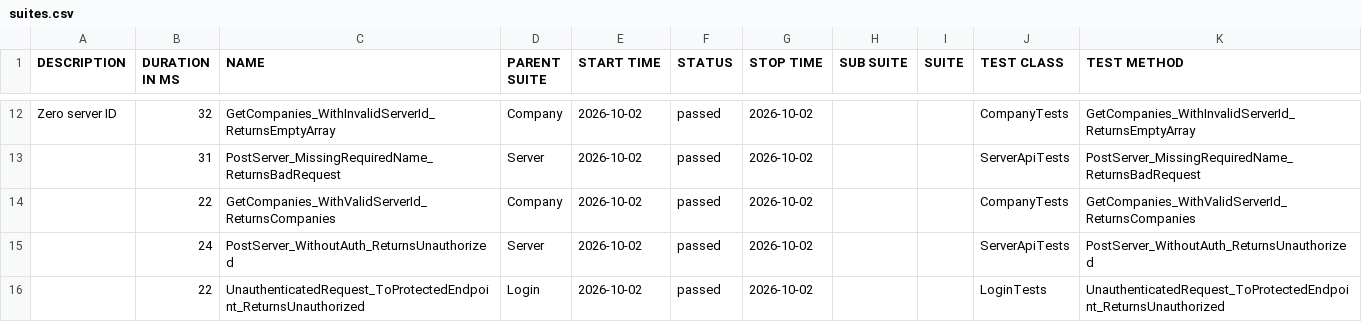
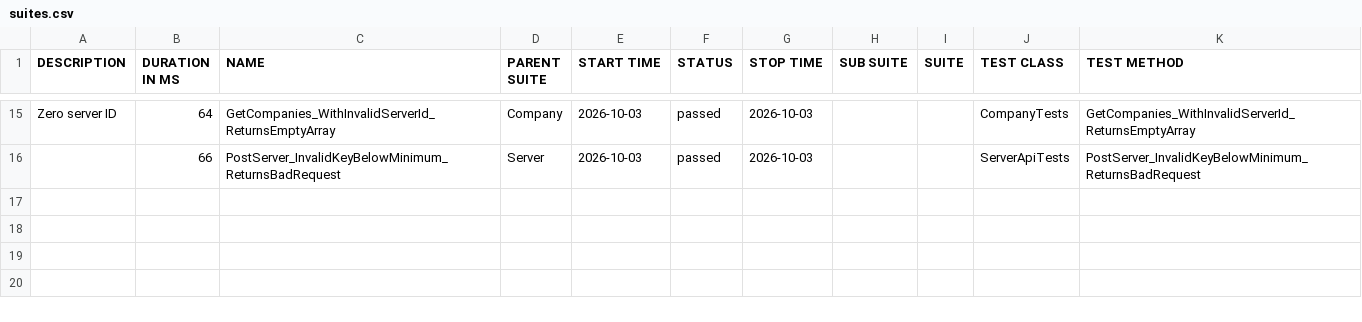
Before and after one commit to effiziente1/API_Testing, a CSV file: data/suites.csv, drawn as a sheet; only a part is shown, gaps mark what is left out; the diff covers the shown part only.

```diff
--- a/data/suites.csv
+++ b/data/suites.csv
@@ -13,6 +16,3 @@
-"Zero server ID
-","32","GetCompanies_WithInvalidServerId_ReturnsEmptyArray","Company","2026-10-02","passed","2026-10-02","","","CompanyTests","GetCompanies_WithInvalidServerId_ReturnsEmptyArray"
-"","31","PostServer_MissingRequiredName_ReturnsBadRequest","Server","2026-10-02","passed","2026-10-02","","","ServerApiTests","PostServer_MissingRequiredName_ReturnsBadRequest"
-"","22","GetCompanies_WithValidServerId_ReturnsCompanies","Company","2026-10-02","passed","2026-10-02","","","CompanyTests","GetCompanies_WithValidServerId_ReturnsCompanies"
-"","24","PostServer_WithoutAuth_ReturnsUnauthorized","Server","2026-10-02","passed","2026-10-02","","","ServerApiTests","PostServer_WithoutAuth_ReturnsUnauthorized"
-"","22","UnauthenticatedRequest_ToProtectedEndpoint_ReturnsUnauthorized","Login","2026-10-02","passed","2026-10-02","","","LoginTests","UnauthenticatedRequest_ToProtectedEndpoint_ReturnsUnauthorized"
+"Zero server ID
+","64","GetCompanies_WithInvalidServerId_ReturnsEmptyArray","Company","2026-10-03","passed","2026-10-03","","","CompanyTests","GetCompanies_WithInvalidServerId_ReturnsEmptyArray"
+"","66","PostServer_InvalidKeyBelowMinimum_ReturnsBadRequest","Server","2026-10-03","passed","2026-10-03","","","ServerApiTests","PostServer_InvalidKeyBelowMinimum_ReturnsBadRequest"
```
Also changed, not shown: 7 added rows, 4 removed rows and 27 edited cells elsewhere in this file, 31 other files.
